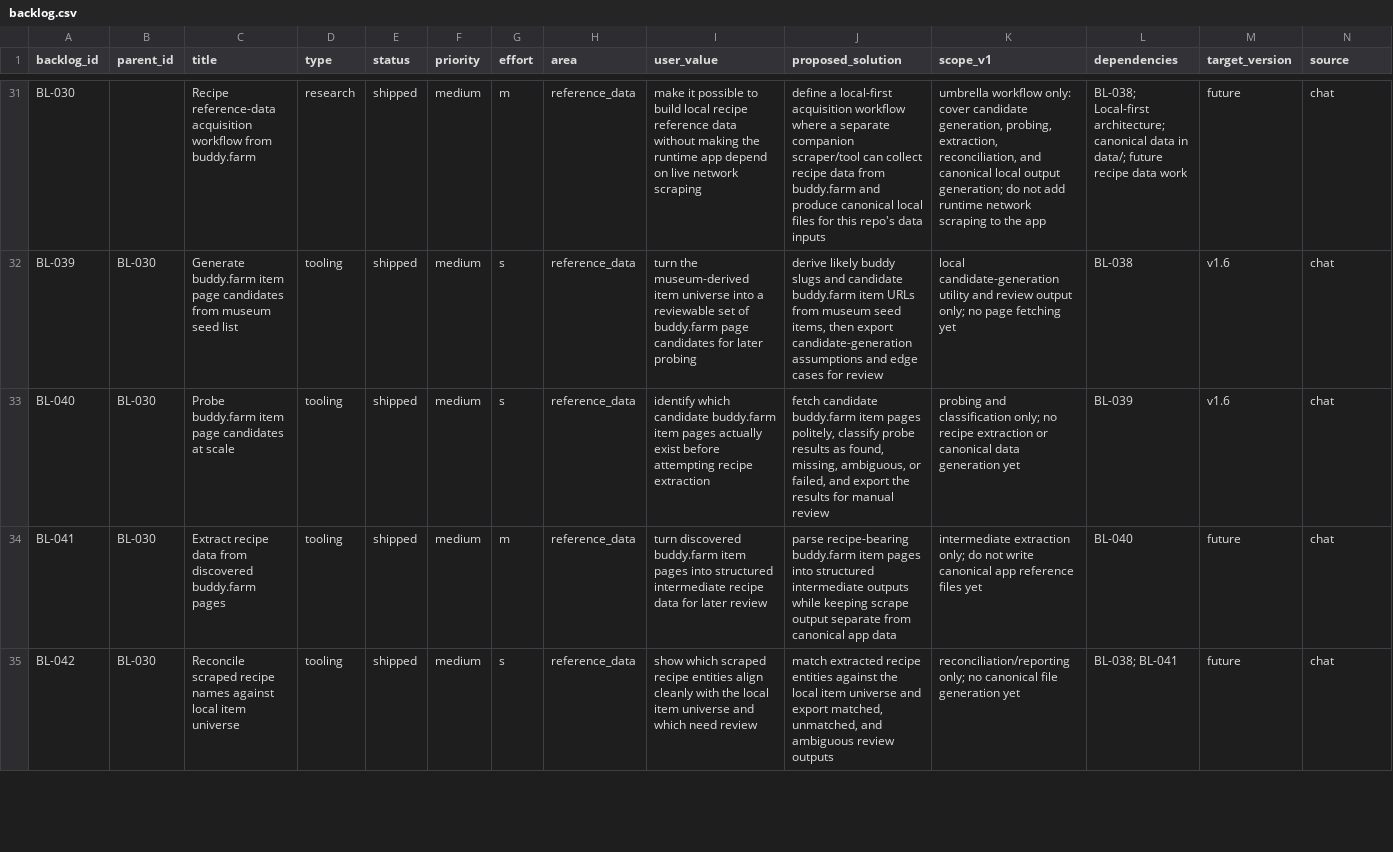
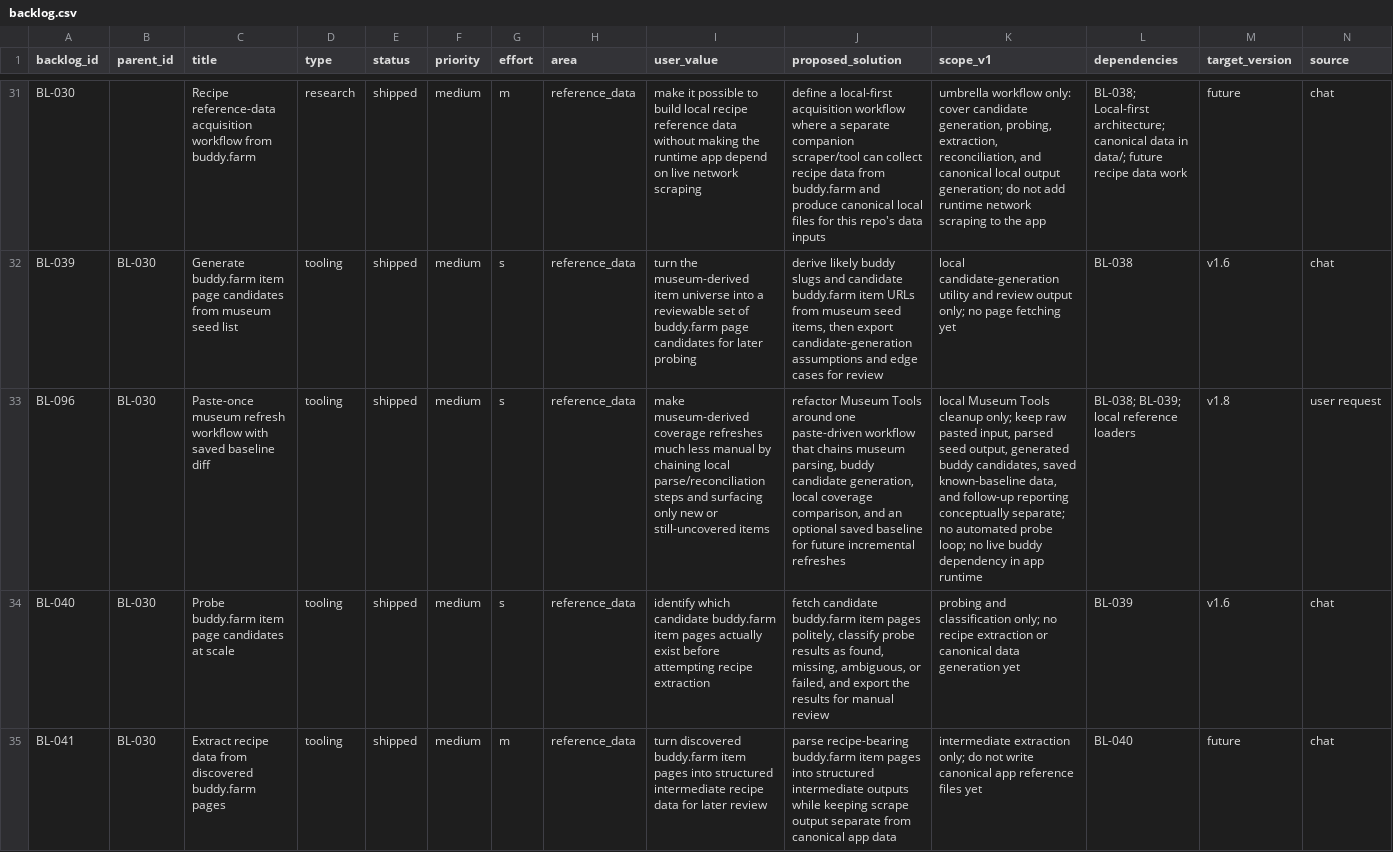
Before and after one commit to missvin/farmrpg-tools, a CSV file: planning/backlog.csv, drawn as a sheet; only a part is shown, gaps mark what is left out; the shorter side is filled out with more unchanged rows; rows hold the shown columns only; the diff names each change by its address in the sheet, - before the commit and + after, or states it on an @@ line.

Commit message:
feat(tools): streamline museum import and incremental refresh workflow

```diff
--- a/planning/backlog.csv
+++ b/planning/backlog.csv
+row 33: BL-096 | BL-030 | Paste-once museum refresh workflow with saved baseline diff | tooling | shipped | medium | s | reference_data | make museum-derived coverage refreshes much less manual by chaining local parse/reconciliation steps and surfacing only new or still-uncovered items | refactor Museum Tools around one paste-driven workflow that chains museum parsing, buddy candidate generation, local coverage comparison, and an optional saved baseline for future incremental refreshes | local Museum Tools cleanup only; keep raw pasted input, parsed seed output, generated buddy candidates, saved known-baseline data, and follow-up reporting conceptually separate; no automated probe loop; no live buddy dependency in app runtime | BL-038; BL-039; local reference loaders | v1.8 | user request
```
Also changed, not shown: 6 other files.
